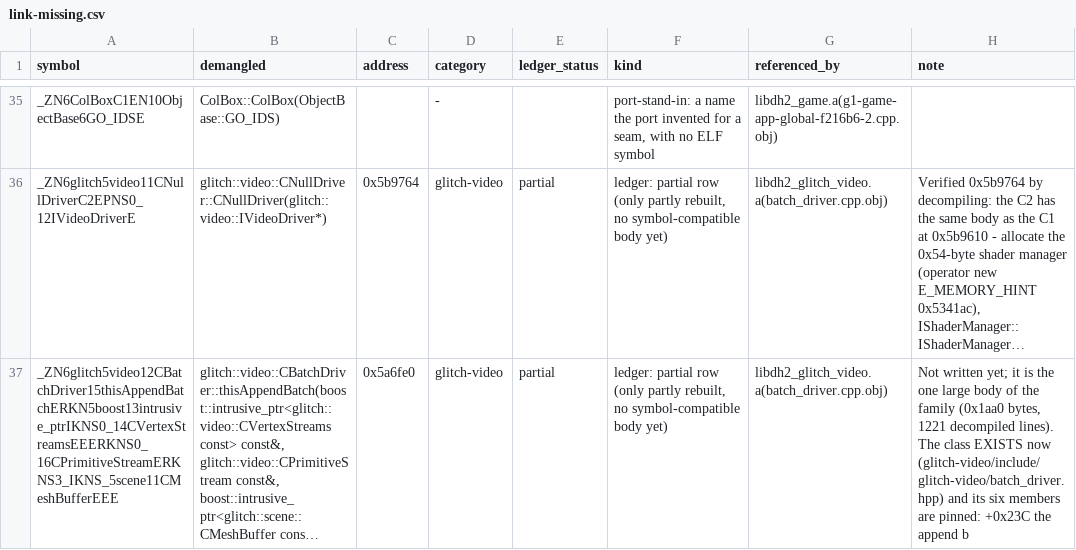
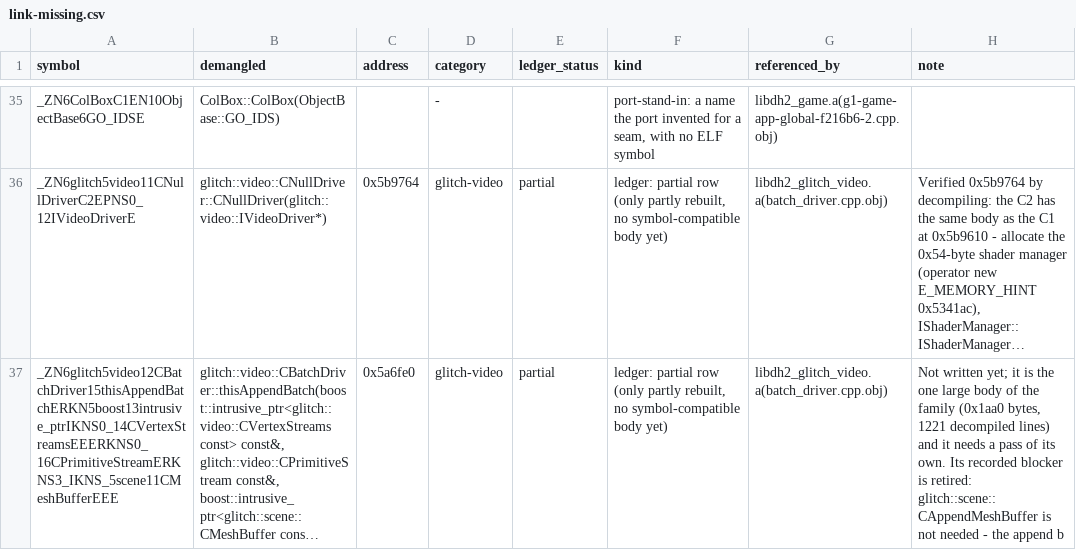
Before and after one commit to Noamcelermajer/DH_sc, a CSV file: reports/decomp-reconstruction/link-missing.csv, drawn as a sheet; only a part is shown, gaps mark what is left out; long unchanged cells end in …; the diff covers the shown part only; the diff names each change by its address in the sheet, - before the commit and + after, or states it on an @@ line.

```diff
--- a/reports/decomp-reconstruction/link-missing.csv
+++ b/reports/decomp-reconstruction/link-missing.csv
-H37 (note): …1221 decompiled lines). The class EXISTS now (glitch-video/include/glitch-video/batch_driver.hpp) and its six members are pinned: +0x23C the append…
+H37 (note): …1221 decompiled lines) and it needs a pass of its own. Its recorded blocker is retired: glitch::scene::CAppendMeshBuffer is not needed - the append…
```
Also changed, not shown: 1 added row and 3 removed rows elsewhere in this file, port/decomp-reconstruction/glitch-core-io/ledger.csv, port/decomp-reconstruction/link-stubs/link_stubs.csv, 42 other files.
